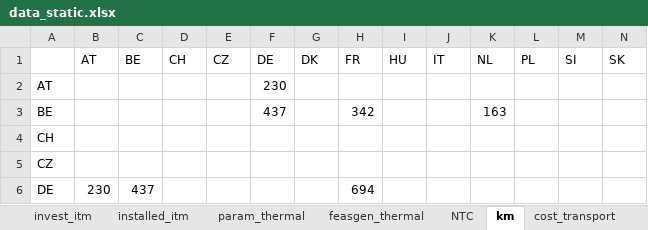
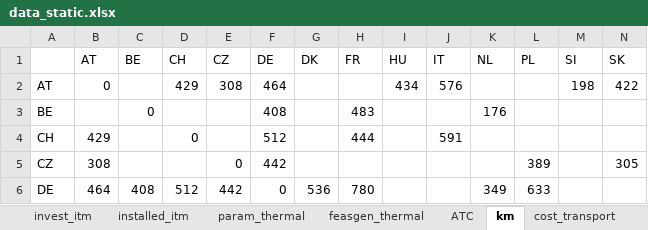
Before and after one commit to inwe-boku/medea, an Excel workbook: data/processed/data_static.xlsx, sheet km, drawn as a sheet; only a part is shown; values as stored, in another font and other column widths than the file's, no cell formats; the diff covers the shown part only; the diff names each change by its address in the sheet, - before the commit and + after, or states it on an @@ line.

```diff
--- a/data/processed/data_static.xlsx (sheet km)
+++ b/data/processed/data_static.xlsx (sheet km)
-sheet tab: NTC
+sheet tab: ATC
-B2 (AT): (empty)
+B2 (AT): 0
-D2 (CH): (empty)
+D2 (CH): 429
-E2 (CZ): (empty)
+E2 (CZ): 308
-F2 (DE): 230
+F2 (DE): 464
-I2 (HU): (empty)
+I2 (HU): 434
-J2 (IT): (empty)
+J2 (IT): 576
-M2 (SI): (empty)
+M2 (SI): 198
-N2 (SK): (empty)
+N2 (SK): 422
-C3 (BE): (empty)
+C3 (BE): 0
-F3 (DE): 437
+F3 (DE): 408
-H3 (FR): 342
+H3 (FR): 483
-K3 (NL): 163
+K3 (NL): 176
-B4 (AT): (empty)
+B4 (AT): 429
-D4 (CH): (empty)
+D4 (CH): 0
-F4 (DE): (empty)
+F4 (DE): 512
-H4 (FR): (empty)
+H4 (FR): 444
-J4 (IT): (empty)
+J4 (IT): 591
-B5 (AT): (empty)
+B5 (AT): 308
-E5 (CZ): (empty)
+E5 (CZ): 0
-F5 (DE): (empty)
+F5 (DE): 442
-L5 (PL): (empty)
+L5 (PL): 389
-N5 (SK): (empty)
+N5 (SK): 305
-B6 (AT): 230
+B6 (AT): 464
-C6 (BE): 437
+C6 (BE): 408
-D6 (CH): (empty)
+D6 (CH): 512
-E6 (CZ): (empty)
+E6 (CZ): 442
-F6 (DE): (empty)
+F6 (DE): 0
-G6 (DK): (empty)
+G6 (DK): 536
-H6 (FR): 694
+H6 (FR): 780
-K6 (NL): (empty)
+K6 (NL): 349
-L6 (PL): (empty)
+L6 (PL): 633
```
Also changed, not shown: 32 edited cells elsewhere in this sheet, sheet ATC, cell formats, 4 other files.
